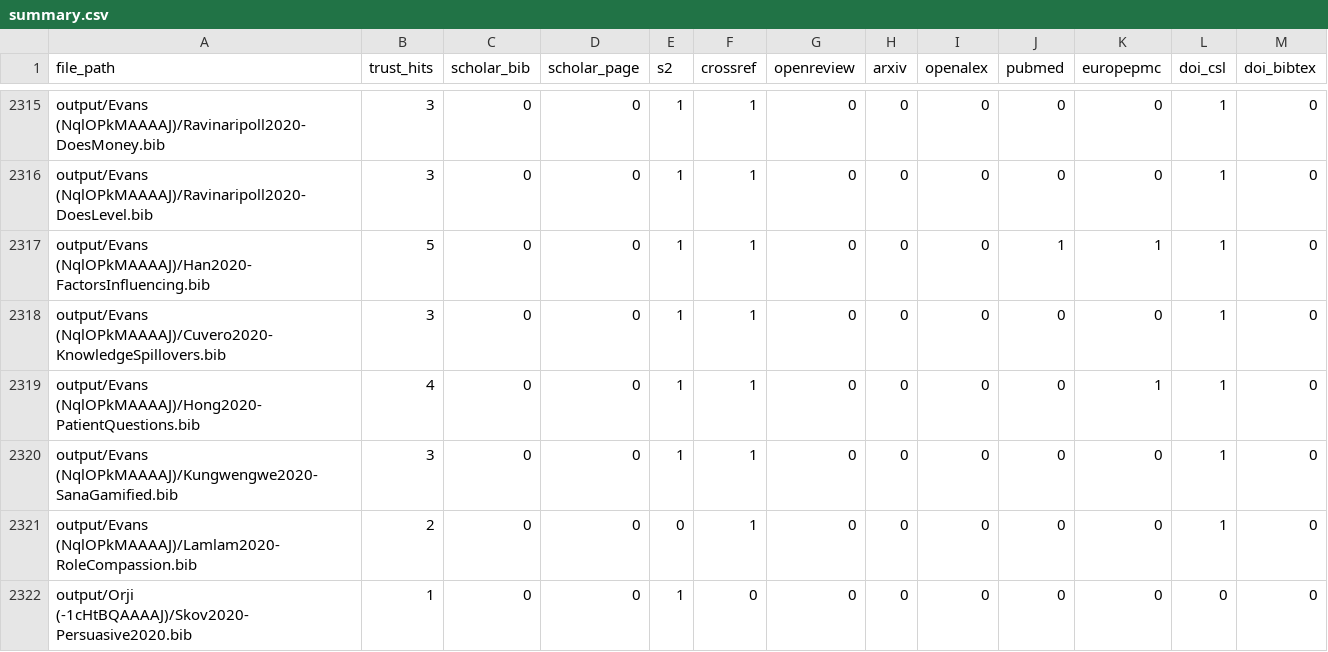
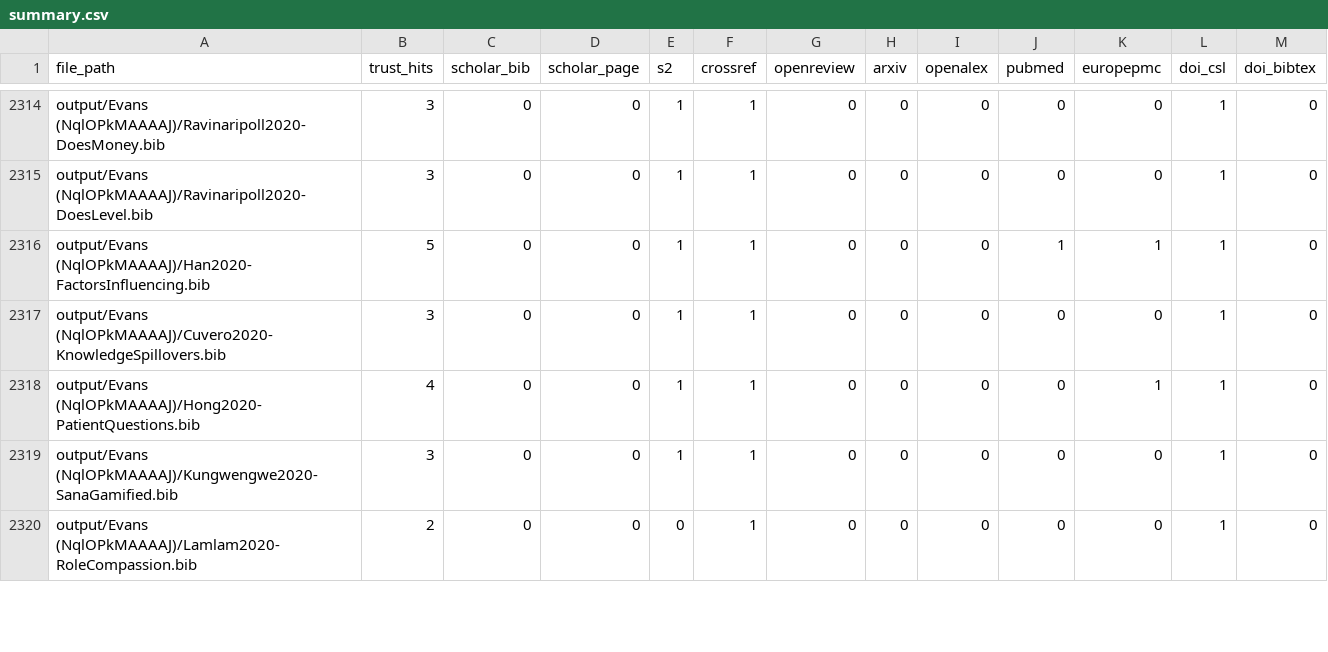
Before and after one commit to MAPS-Lab/CiteForge, a CSV file: output/summary.csv, drawn as a sheet; only a part is shown, gaps mark what is left out; the diff covers the shown part only.

```diff
--- a/output/summary.csv
+++ b/output/summary.csv
@@ -2321,2 +2320 @@ output/Evans (NqlOPkMAAAAJ)/Kungwengwe2020-SanaGamified.bib,3,0,0,1,1,0,0,0,0,0,
 output/Evans (NqlOPkMAAAAJ)/Lamlam2020-RoleCompassion.bib,2,0,0,0,1,0,0,0,0,0,1,0
-output/Orji (-1cHtBQAAAAJ)/Skov2020-Persuasive2020.bib,1,0,0,1,0,0,0,0,0,0,0,0
```
Also changed, not shown: 1 removed row and 8 edited cells elsewhere in this file, 6 other files.
